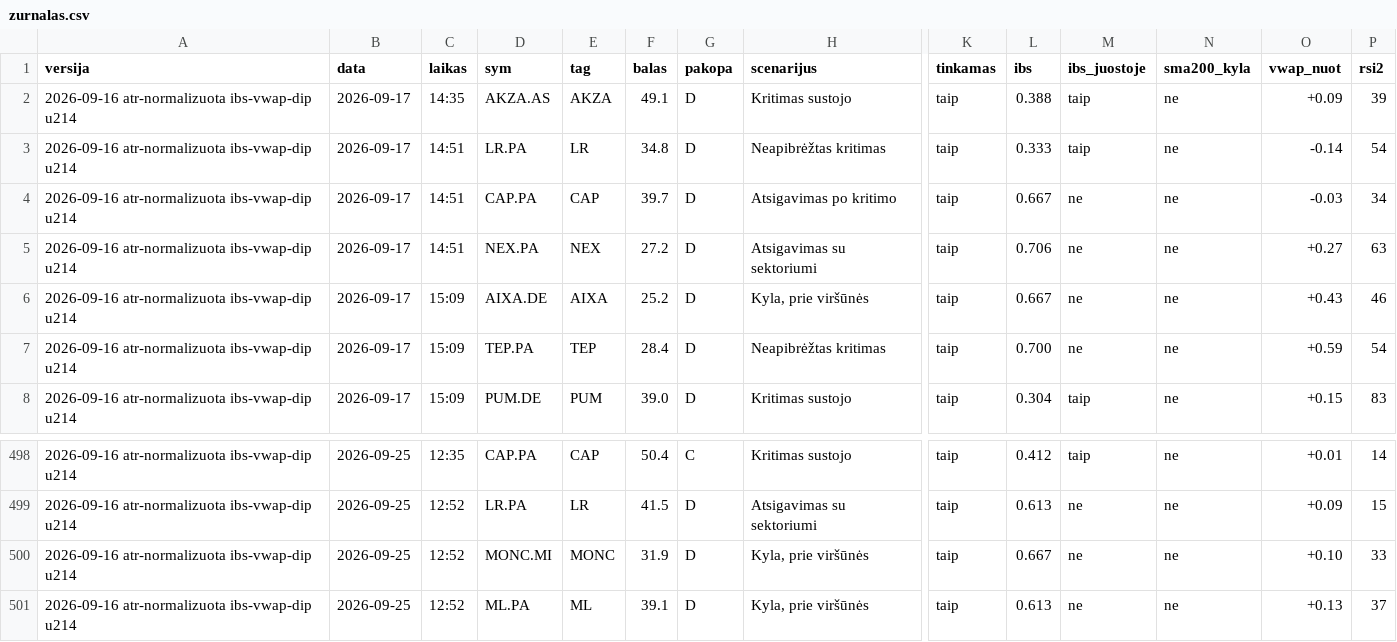
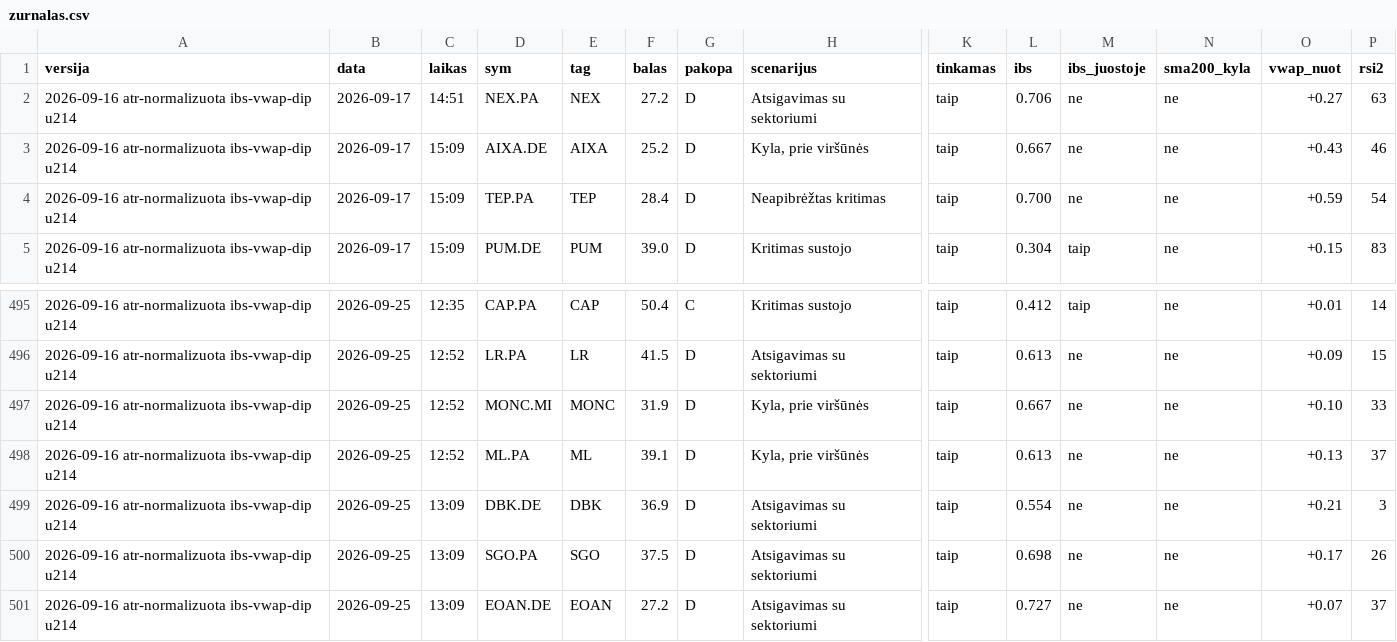
Before and after one commit to MantasBud/Dip-raiting, a CSV file: docs/zurnalas.csv, drawn as a sheet; only a part is shown, gaps mark what is left out; removed rows and columns are numbered as before the commit, all else as after; rows hold the shown columns only; the diff names each change by its address in the sheet, - before the commit and + after, or states it on an @@ line.

```diff
--- a/docs/zurnalas.csv
+++ b/docs/zurnalas.csv
-row 2: 2026-09-16 atr-normalizuota ibs-vwap-dip u214 | 2026-09-17 | 14:35 | AKZA.AS | AKZA | 49.1 | D | Kritimas sustojo | taip | 0.388 | taip | ne | +0.09 | 39
-row 3: 2026-09-16 atr-normalizuota ibs-vwap-dip u214 | 2026-09-17 | 14:51 | LR.PA | LR | 34.8 | D | Neapibrėžtas kritimas | taip | 0.333 | taip | ne | -0.14 | 54
-row 4: 2026-09-16 atr-normalizuota ibs-vwap-dip u214 | 2026-09-17 | 14:51 | CAP.PA | CAP | 39.7 | D | Atsigavimas po kritimo | taip | 0.667 | ne | ne | -0.03 | 34
+row 499: 2026-09-16 atr-normalizuota ibs-vwap-dip u214 | 2026-09-25 | 13:09 | DBK.DE | DBK | 36.9 | D | Atsigavimas su sektoriumi | taip | 0.554 | ne | ne | +0.21 | 3
+row 500: 2026-09-16 atr-normalizuota ibs-vwap-dip u214 | 2026-09-25 | 13:09 | SGO.PA | SGO | 37.5 | D | Atsigavimas su sektoriumi | taip | 0.698 | ne | ne | +0.17 | 26
+row 501: 2026-09-16 atr-normalizuota ibs-vwap-dip u214 | 2026-09-25 | 13:09 | EOAN.DE | EOAN | 27.2 | D | Atsigavimas su sektoriumi | taip | 0.727 | ne | ne | +0.07 | 37
```
Also changed, not shown: 2 other files.
